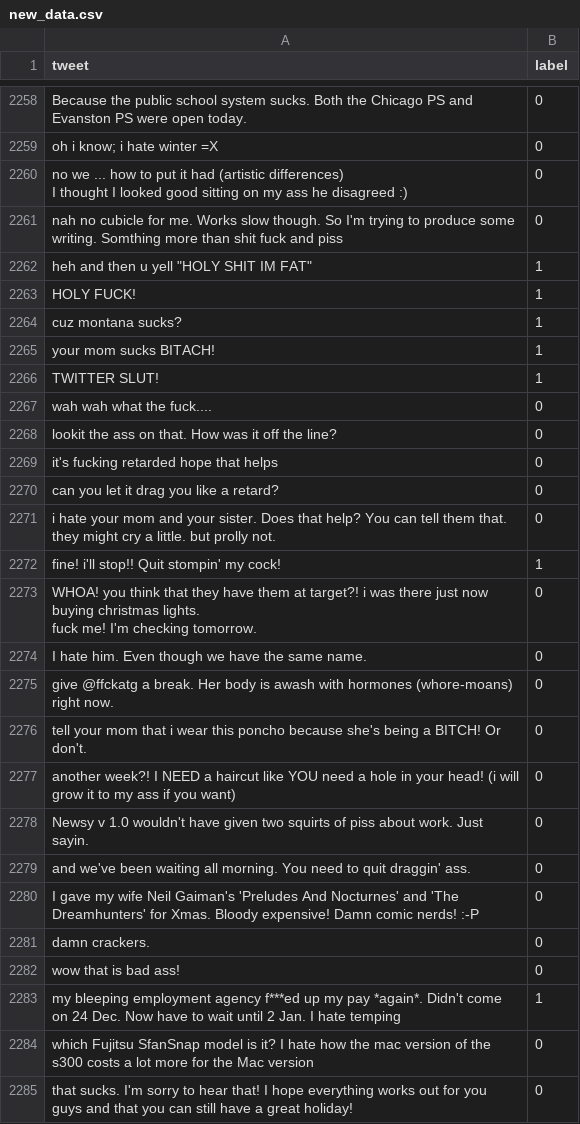
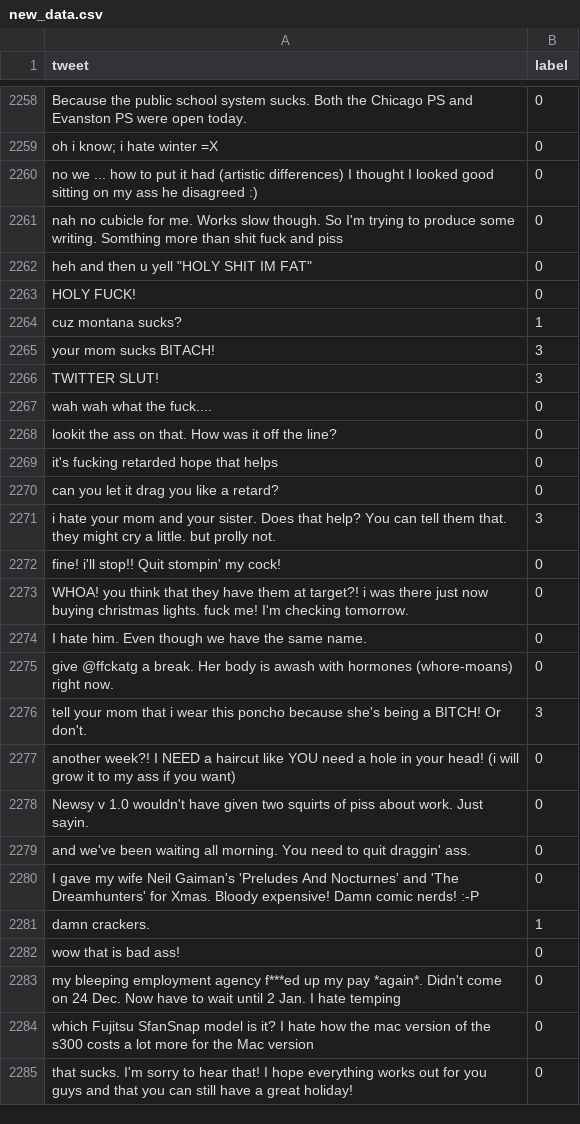
Before and after one commit to marctheshark3/UCF-NLP-Bullydetection, a CSV file: Data/new_data.csv, drawn as a sheet; only a part is shown, gaps mark what is left out; the diff covers the shown part only.

Commit message:
Labeled up to 2376

```diff
--- a/Data/new_data.csv
+++ b/Data/new_data.csv
@@ -2260,10 +2259,9 @@ Because the public school system sucks. Both the Chicago PS and Evanston PS were
 oh i know; i hate winter =X,0
-"no  we ... how to put it had  (artistic differences)
-I thought I looked good sitting on my ass  he disagreed :)",0
+"no  we ... how to put it had  (artistic differences) I thought I looked good sitting on my ass  he disagreed :)",0
 nah no cubicle for me. Works slow though. So I'm trying to produce some writing. Somthing more than shit fuck and piss,0
-"heh and then u yell ""HOLY SHIT IM FAT""",1
-HOLY FUCK!,1
+"heh and then u yell ""HOLY SHIT IM FAT""",0
+HOLY FUCK!,0
 cuz montana sucks?,1
-your mom sucks  BITACH!,1
-TWITTER SLUT!,1
+your mom sucks  BITACH!,3
+TWITTER SLUT!,3
 wah wah what the fuck....,0
@@ -2272,9 +2270,8 @@ it's fucking retarded hope that helps,0
 can you let it drag you like a retard?,0
-i hate your mom and your sister. Does that help? You can tell them that. they might cry a little. but  prolly not.,0
-fine! i'll stop!! Quit stompin' my cock!,1
-"WHOA! you think that they have them at target?! i was there just now buying christmas lights.
-fuck me! I'm checking tomorrow.",0
+i hate your mom and your sister. Does that help? You can tell them that. they might cry a little. but  prolly not.,3
+fine! i'll stop!! Quit stompin' my cock!,0
+"WHOA! you think that they have them at target?! i was there just now buying christmas lights. fuck me! I'm checking tomorrow.",0
 I hate him. Even though we have the same name.,0
 give @ffckatg a break. Her body is awash with hormones (whore-moans) right now.,0
-tell your mom that i wear this poncho because she's being a BITCH! Or don't.,0
+tell your mom that i wear this poncho because she's being a BITCH! Or don't.,3
 another week?! I NEED a haircut like YOU need a hole in your head! (i will grow it to my ass if you want),0
@@ -2283,5 +2280,5 @@ and  we've been waiting all morning. You need to quit draggin' ass.,0
 I gave my wife Neil Gaiman's 'Preludes And Nocturnes' and 'The Dreamhunters' for Xmas. Bloody expensive! Damn comic nerds! :-P,0
-damn crackers.,0
+damn crackers.,1
 wow  that is bad ass!,0
-my bleeping employment agency f***ed up my pay *again*. Didn't come on 24 Dec. Now have to wait until 2 Jan. I hate temping,1
+my bleeping employment agency f***ed up my pay *again*. Didn't come on 24 Dec. Now have to wait until 2 Jan. I hate temping,0
 which Fujitsu SfanSnap model is it? I hate how the mac version of the s300 costs a lot more for the Mac version,0
```
Also changed, not shown: 32 edited cells elsewhere in this file, 1 other file.
